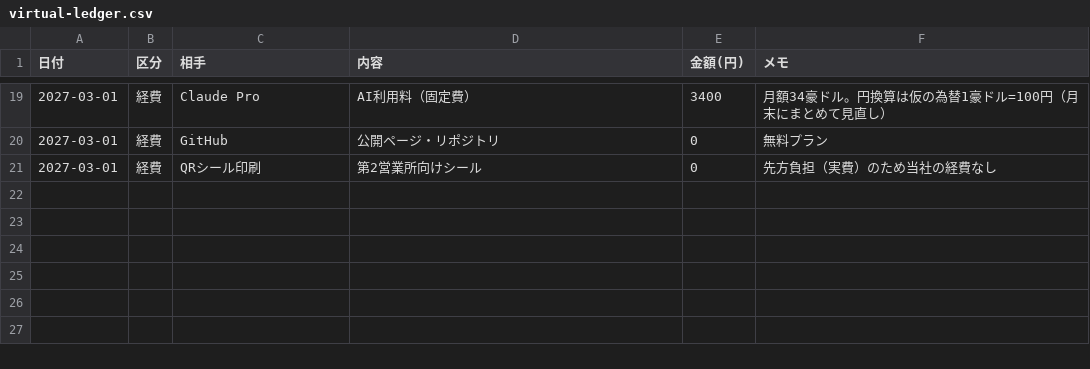
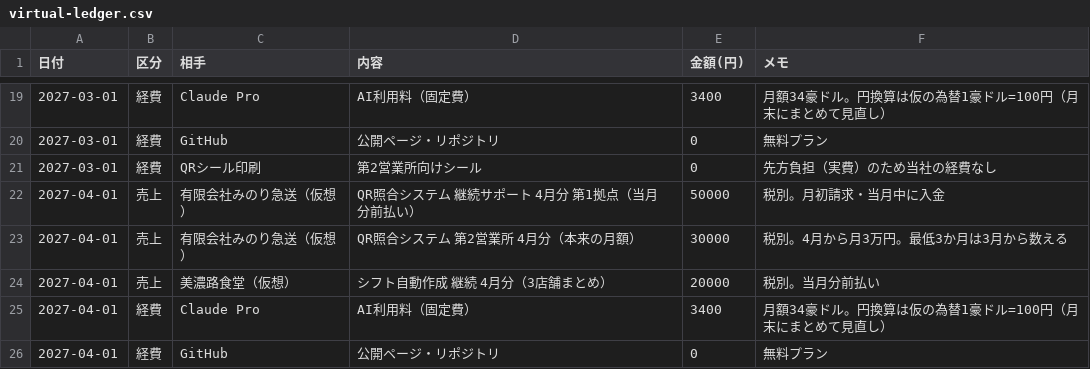
Before and after one commit to kosuke-a05/management-game, a CSV file: accounting/virtual-ledger.csv, drawn as a sheet; only a part is shown, gaps mark what is left out.

```diff
--- a/accounting/virtual-ledger.csv
+++ b/accounting/virtual-ledger.csv
@@ -21 +21,6 @@
 2027-03-01,経費,QRシール印刷,第2営業所向けシール,0,先方負担（実費）のため当社の経費なし
+2027-04-01,売上,有限会社みのり急送（仮想）,QR照合システム 継続サポート 4月分 第1拠点（当月分前払い）,50000,税別。月初請求・当月中に入金
+2027-04-01,売上,有限会社みのり急送（仮想）,QR照合システム 第2営業所 4月分（本来の月額）,30000,税別。4月から月3万円。最低3か月は3月から数える
+2027-04-01,売上,美濃路食堂（仮想）,シフト自動作成 継続 4月分（3店舗まとめ）,20000,税別。当月分前払い
+2027-04-01,経費,Claude Pro,AI利用料（固定費）,3400,月額34豪ドル。円換算は仮の為替1豪ドル=100円（月末にまとめて見直し）
+2027-04-01,経費,GitHub,公開ページ・リポジトリ,0,無料プラン
```
Also changed, not shown: 3 other files.
